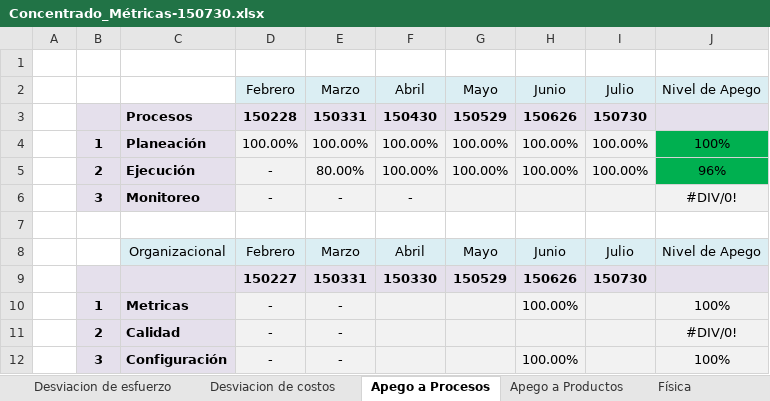
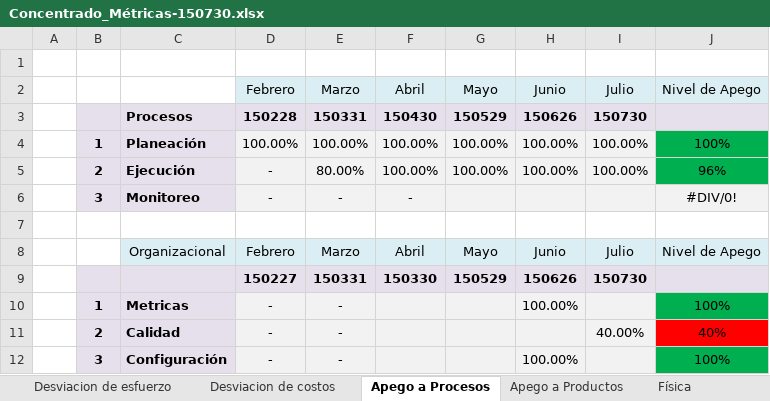
Before and after one commit to jovannyzepeda/qtp, an Excel workbook: qualtcom/Organizacional/Medicion y Monitoreo/Concentrado_Métricas-150730.xlsx, sheet Apego a Procesos, drawn as a sheet; values as stored, in another font and other column widths than the file's, no borders; charts and pictures and conditional formats not drawn; the diff names each change by its address in the sheet, - before the commit and + after, or states it on an @@ line.

Commit message:
Concentrado de metricas Julio

```diff
--- a/qualtcom/Organizacional/Medicion y Monitoreo/Concentrado_Métricas-150730.xlsx (sheet Apego a Procesos)
+++ b/qualtcom/Organizacional/Medicion y Monitoreo/Concentrado_Métricas-150730.xlsx (sheet Apego a Procesos)
-J10 fill: #F2F2F2
+J10 fill: #00B050
-I11: (empty)
+I11: 40.00%
-J11: #DIV/0!
+J11: 40%
-J11 fill: #F2F2F2
+J11 fill: #FF0000
-J12 fill: #F2F2F2
+J12 fill: #00B050
```
Also changed, not shown: charts or pictures.
